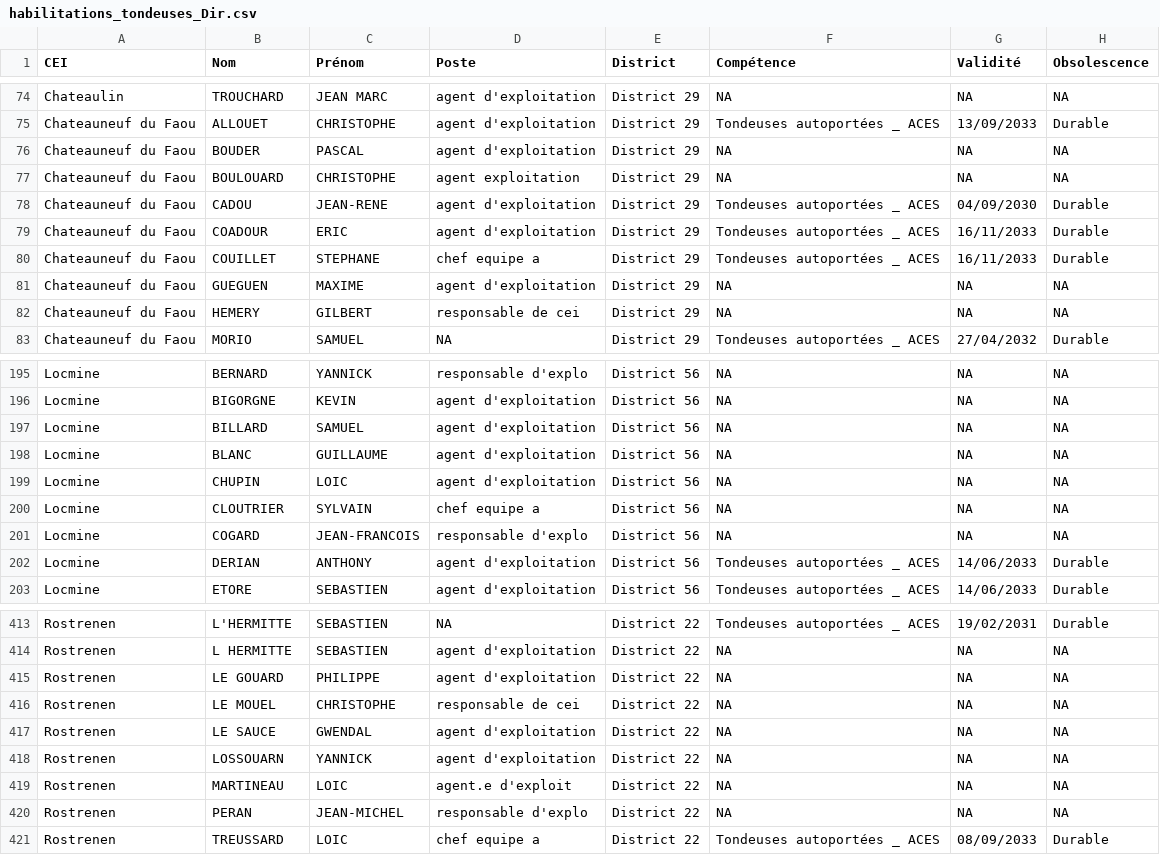
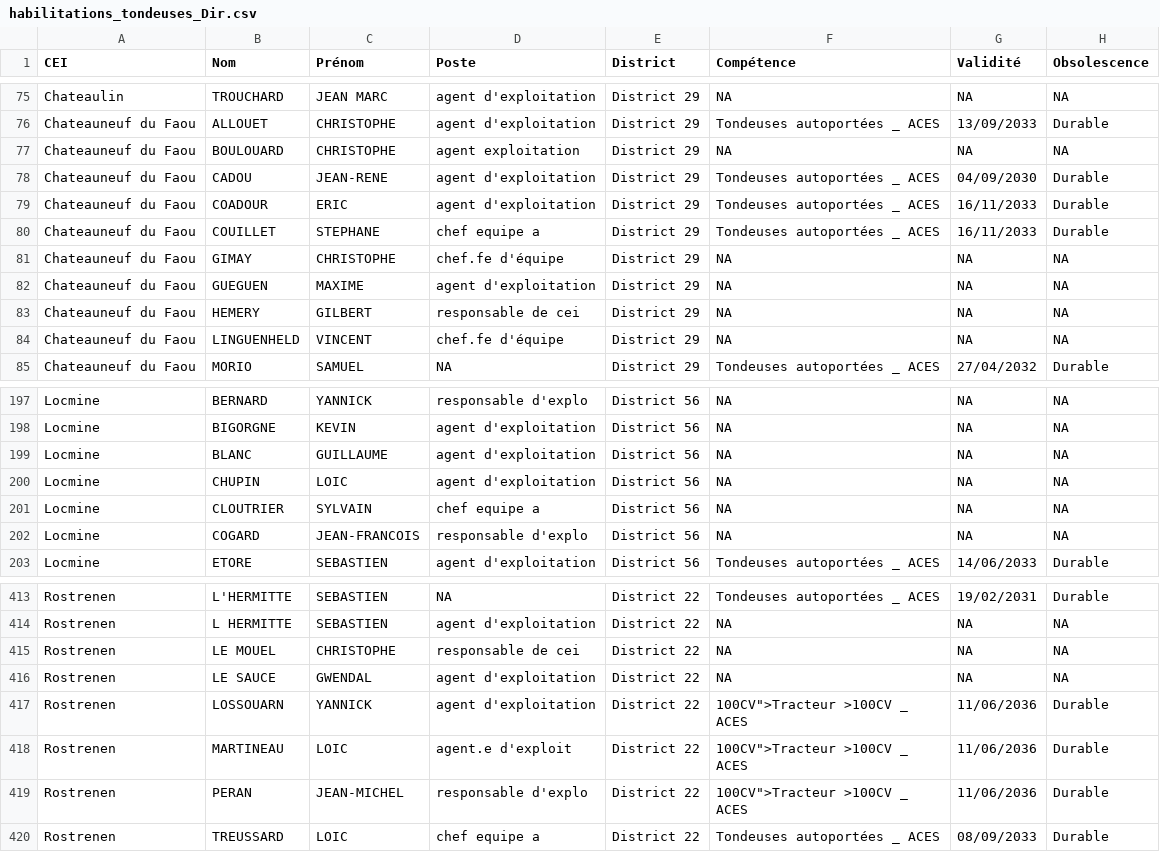
Before and after one commit to DIROuest-CG/habilitation, a CSV file: docs/out/csv/habilitations_tondeuses_Dir.csv, drawn as a sheet; only a part is shown, gaps mark what is left out; the diff covers the shown part only.

```diff
--- a/docs/out/csv/habilitations_tondeuses_Dir.csv
+++ b/docs/out/csv/habilitations_tondeuses_Dir.csv
@@ -75,3 +76,2 @@
 "Chateauneuf du Faou","ALLOUET","CHRISTOPHE","agent d'exploitation","District 29","Tondeuses autoportées _ ACES","13/09/2033","Durable"
-"Chateauneuf du Faou","BOUDER","PASCAL","agent d'exploitation","District 29",NA,NA,NA
 "Chateauneuf du Faou","BOULOUARD","CHRISTOPHE","agent exploitation","District 29",NA,NA,NA
@@ -80,4 +80,6 @@
 "Chateauneuf du Faou","COUILLET","STEPHANE","chef equipe a","District 29","Tondeuses autoportées _ ACES","16/11/2033","Durable"
+"Chateauneuf du Faou","GIMAY","CHRISTOPHE","chef.fe d'équipe","District 29",NA,NA,NA
 "Chateauneuf du Faou","GUEGUEN","MAXIME","agent d'exploitation","District 29",NA,NA,NA
 "Chateauneuf du Faou","HEMERY","GILBERT","responsable de cei","District 29",NA,NA,NA
+"Chateauneuf du Faou","LINGUENHELD","VINCENT","chef.fe d'équipe","District 29",NA,NA,NA
 "Chateauneuf du Faou","MORIO","SAMUEL",NA,"District 29","Tondeuses autoportées _ ACES","27/04/2032","Durable"
@@ -196,3 +198,2 @@
 "Locmine","BIGORGNE","KEVIN","agent d'exploitation","District 56",NA,NA,NA
-"Locmine","BILLARD","SAMUEL","agent d'exploitation","District 56",NA,NA,NA
 "Locmine","BLANC","GUILLAUME","agent d'exploitation","District 56",NA,NA,NA
@@ -201,3 +202,2 @@
 "Locmine","COGARD","JEAN-FRANCOIS","responsable d'explo","District 56",NA,NA,NA
-"Locmine","DERIAN","ANTHONY","agent d'exploitation","District 56","Tondeuses autoportées _ ACES","14/06/2033","Durable"
 "Locmine","ETORE","SEBASTIEN","agent d'exploitation","District 56","Tondeuses autoportées _ ACES","14/06/2033","Durable"
@@ -414,8 +414,7 @@
 "Rostrenen","L HERMITTE","SEBASTIEN","agent d'exploitation","District 22",NA,NA,NA
-"Rostrenen","LE GOUARD","PHILIPPE","agent d'exploitation","District 22",NA,NA,NA
 "Rostrenen","LE MOUEL","CHRISTOPHE","responsable de cei","District 22",NA,NA,NA
 "Rostrenen","LE SAUCE","GWENDAL","agent d'exploitation","District 22",NA,NA,NA
-"Rostrenen","LOSSOUARN","YANNICK","agent d'exploitation","District 22",NA,NA,NA
-"Rostrenen","MARTINEAU","LOIC","agent.e d'exploit","District 22",NA,NA,NA
-"Rostrenen","PERAN","JEAN-MICHEL","responsable d'explo","District 22",NA,NA,NA
+"Rostrenen","LOSSOUARN","YANNICK","agent d'exploitation","District 22"," 100CV"">Tracteur >100CV _ ACES","11/06/2036","Durable"
+"Rostrenen","MARTINEAU","LOIC","agent.e d'exploit","District 22"," 100CV"">Tracteur >100CV _ ACES","11/06/2036","Durable"
+"Rostrenen","PERAN","JEAN-MICHEL","responsable d'explo","District 22"," 100CV"">Tracteur >100CV _ ACES","11/06/2036","Durable"
 "Rostrenen","TREUSSARD","LOIC","chef equipe a","District 22","Tondeuses autoportées _ ACES","08/09/2033","Durable"
```
Also changed, not shown: 6 added rows, 5 removed rows, 7 moved rows and 42 edited cells elsewhere in this file, docs/out/csv/habilitations_chargeur_Dir.csv, docs/out/csv/habilitations_chariot_elevateur_Dir.csv, 15 other files.
